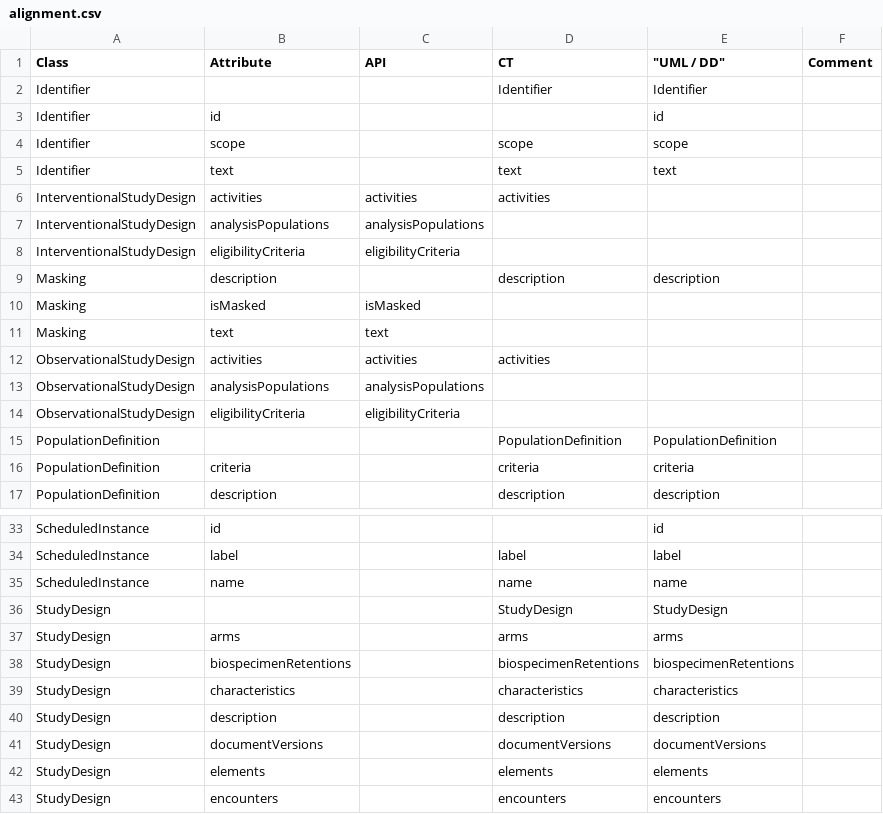
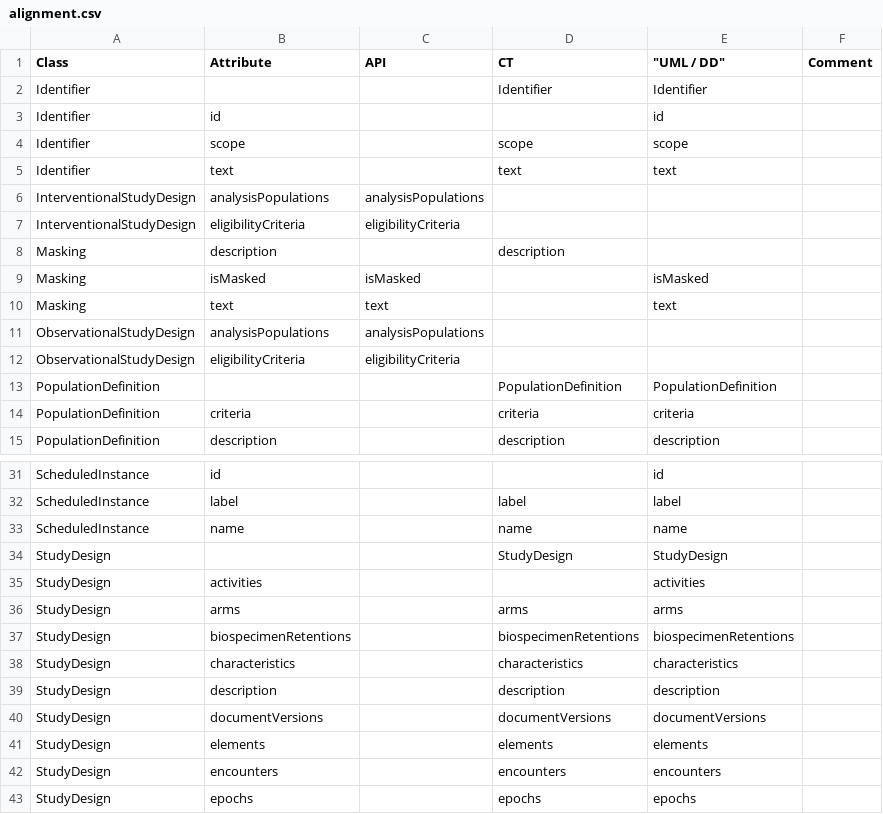
Before and after one commit to cdisc-org/DDF-RA, a CSV file: Deliverables/UML/alignment.csv, drawn as a sheet; only a part is shown, gaps mark what is left out; the shorter side is filled out with more unchanged rows.

```diff
--- a/Deliverables/UML/alignment.csv
+++ b/Deliverables/UML/alignment.csv
@@ -5,9 +5,7 @@ Identifier,scope,,scope,scope,
 Identifier,text,,text,text,
-InterventionalStudyDesign,activities,activities,activities,,
 InterventionalStudyDesign,analysisPopulations,analysisPopulations,,,
 InterventionalStudyDesign,eligibilityCriteria,eligibilityCriteria,,,
-Masking,description,,description,description,
-Masking,isMasked,isMasked,,,
-Masking,text,text,,,
-ObservationalStudyDesign,activities,activities,activities,,
+Masking,description,,description,,
+Masking,isMasked,isMasked,,isMasked,
+Masking,text,text,,text,
 ObservationalStudyDesign,analysisPopulations,analysisPopulations,,,
@@ -36,2 +34,3 @@ ScheduledInstance,name,,name,name,
 StudyDesign,,,StudyDesign,StudyDesign,
+StudyDesign,activities,,,activities,
 StudyDesign,arms,,arms,arms,
```
Also changed, not shown: Deliverables/UML/UML_DELTA_3-10-0_3-11-0.csv, 2 other files.
